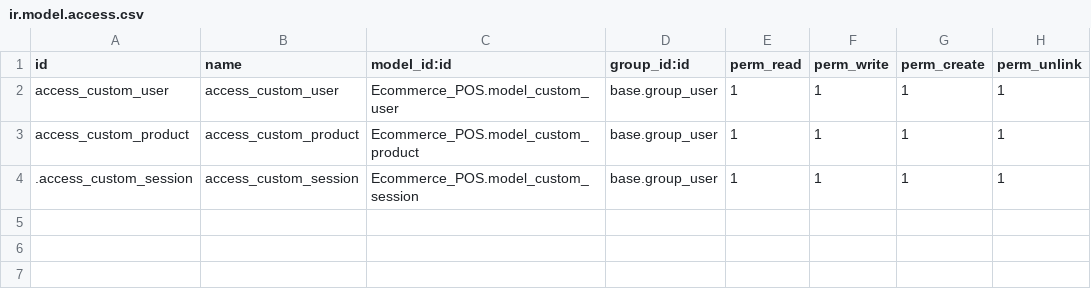
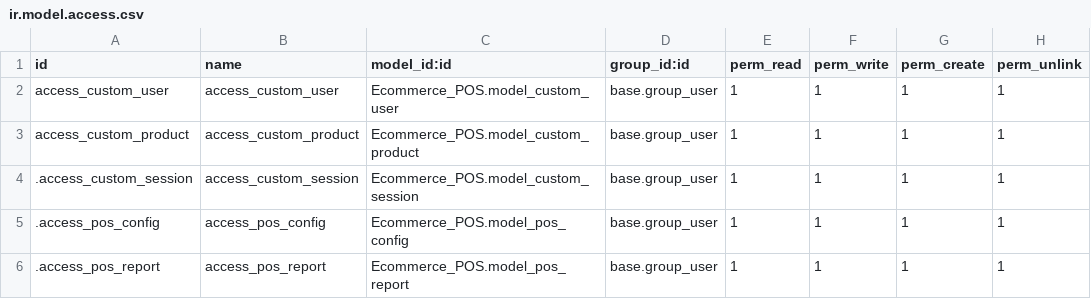
Before and after one commit to sauravrijal10/POS, a CSV file: custom/Ecommerce_POS/security/ir.model.access.csv, drawn as a sheet; the diff names each change by its address in the sheet, - before the commit and + after, or states it on an @@ line.

Commit message:
Report genration

```diff
--- a/custom/Ecommerce_POS/security/ir.model.access.csv
+++ b/custom/Ecommerce_POS/security/ir.model.access.csv
+row 5: .access_pos_config | access_pos_config | Ecommerce_POS.model_pos_config | base.group_user | 1 | 1 | 1 | 1
+row 6: .access_pos_report | access_pos_report | Ecommerce_POS.model_pos_report | base.group_user | 1 | 1 | 1 | 1
```
Also changed, not shown: 10 other files.
